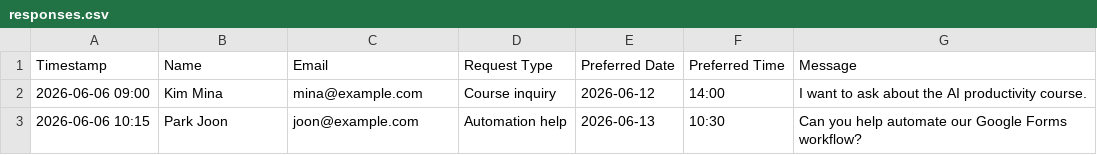
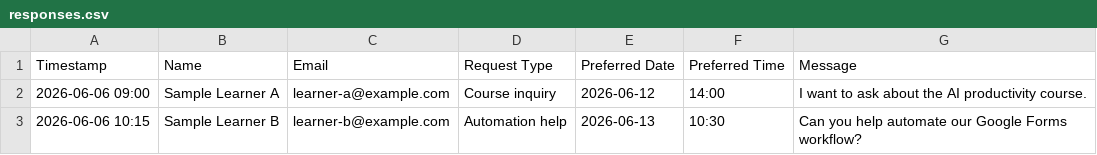
Before and after one commit to Dawit-Park/FormOps-Kit, a CSV file: examples/responses.csv, drawn as a sheet.

Commit message:
Use clearly fictional quickstart sample data

```diff
--- a/examples/responses.csv
+++ b/examples/responses.csv
@@ -1,3 +1,3 @@
 Timestamp,Name,Email,Request Type,Preferred Date,Preferred Time,Message
-2026-06-06 09:00,Kim Mina,mina@example.com,Course inquiry,2026-06-12,14:00,I want to ask about the AI productivity course.
-2026-06-06 10:15,Park Joon,joon@example.com,Automation help,2026-06-13,10:30,Can you help automate our Google Forms workflow?
+2026-06-06 09:00,Sample Learner A,learner-a@example.com,Course inquiry,2026-06-12,14:00,I want to ask about the AI productivity course.
+2026-06-06 10:15,Sample Learner B,learner-b@example.com,Automation help,2026-06-13,10:30,Can you help automate our Google Forms workflow?
```
